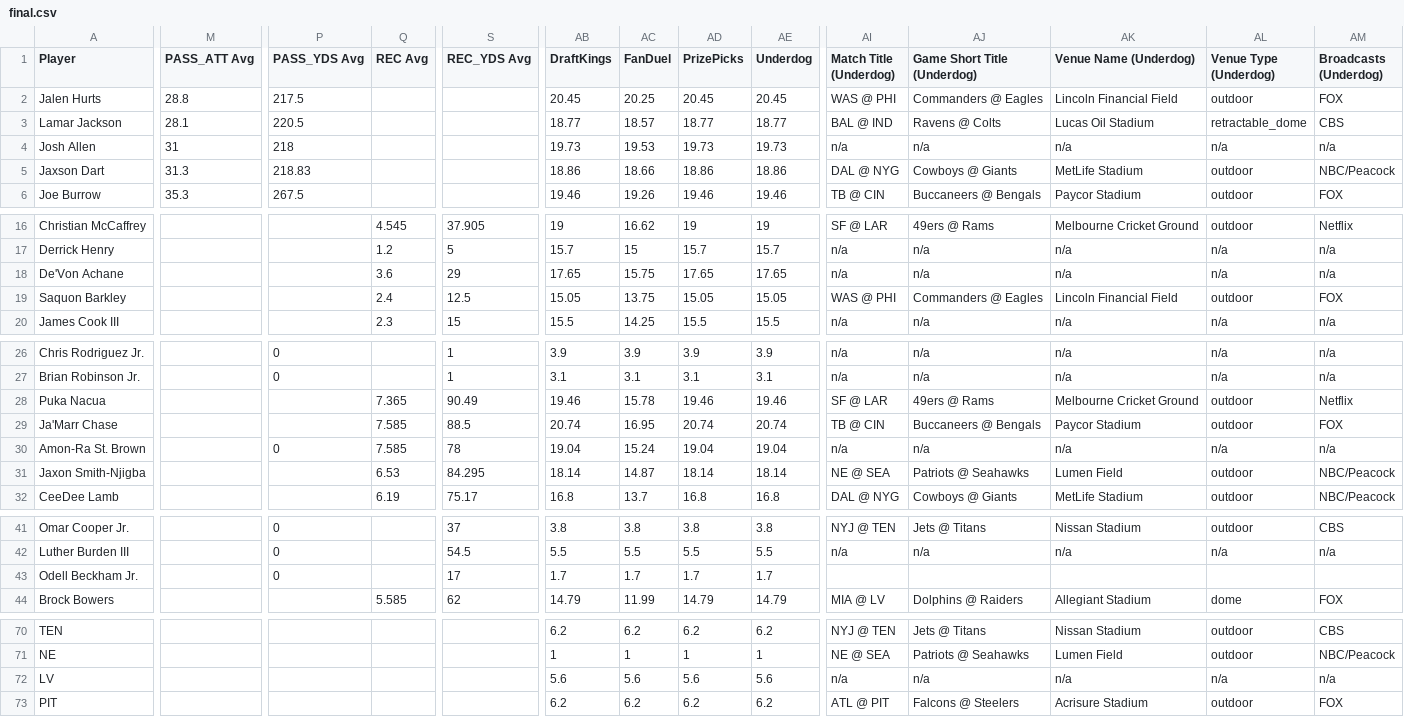
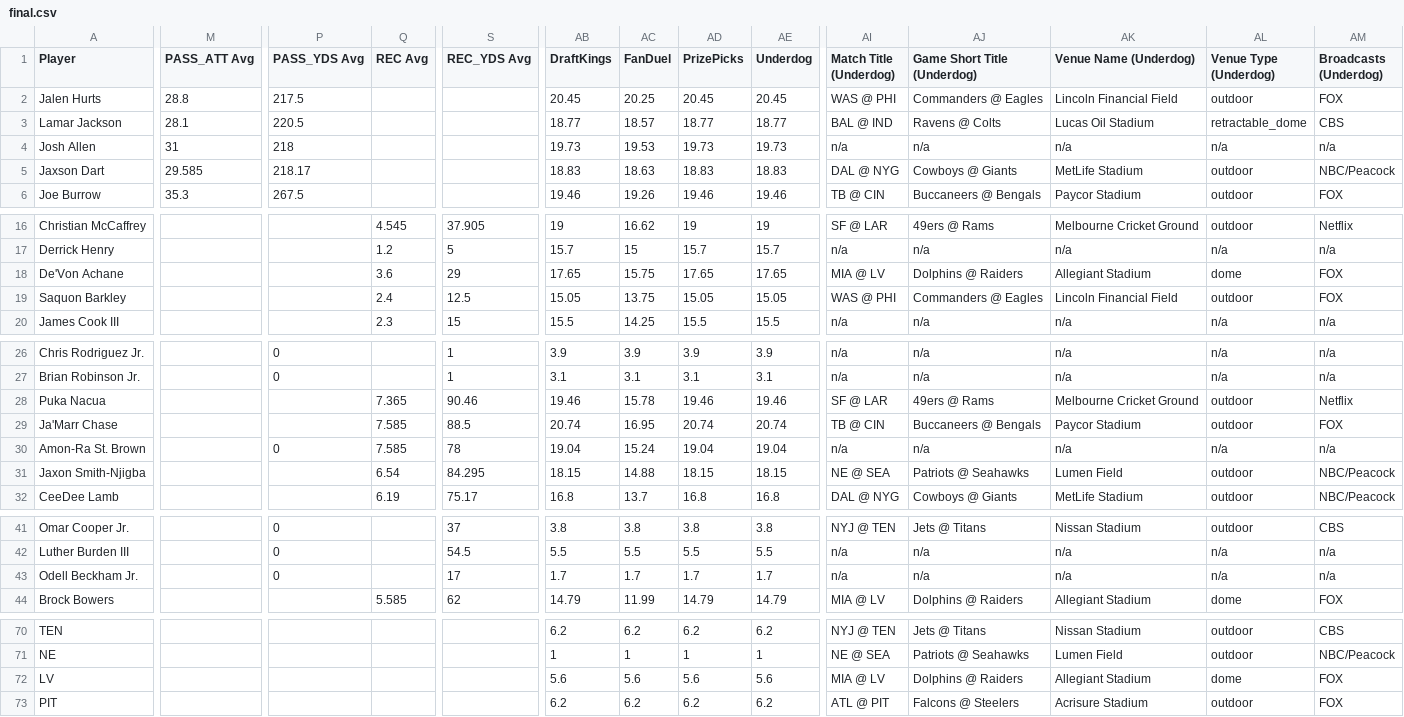
Before and after one commit to 925Sports/925Sports-nfl-dfs-data, a CSV file: final.csv, drawn as a sheet; only a part is shown, gaps mark what is left out; the diff covers the shown part only; the diff names each change by its address in the sheet, - before the commit and + after, or states it on an @@ line.

```diff
--- a/final.csv
+++ b/final.csv
-M5 (PASS_ATT Avg): 31.3
+M5 (PASS_ATT Avg): 29.585
-P5 (PASS_YDS Avg): 218.83
+P5 (PASS_YDS Avg): 218.17
-AB5 (DraftKings): 18.86
+AB5 (DraftKings): 18.83
-AC5 (FanDuel): 18.66
+AC5 (FanDuel): 18.63
-AD5 (PrizePicks): 18.86
+AD5 (PrizePicks): 18.83
-AE5 (Underdog): 18.86
+AE5 (Underdog): 18.83
-AI18 (Match Title (Underdog)): n/a
+AI18 (Match Title (Underdog)): MIA @ LV
-AJ18 (Game Short Title (Underdog)): n/a
+AJ18 (Game Short Title (Underdog)): Dolphins @ Raiders
-AK18 (Venue Name (Underdog)): n/a
+AK18 (Venue Name (Underdog)): Allegiant Stadium
-AL18 (Venue Type (Underdog)): n/a
+AL18 (Venue Type (Underdog)): dome
-AM18 (Broadcasts (Underdog)): n/a
+AM18 (Broadcasts (Underdog)): FOX
-S28 (REC_YDS Avg): 90.49
+S28 (REC_YDS Avg): 90.46
-Q31 (REC Avg): 6.53
+Q31 (REC Avg): 6.54
-AB31 (DraftKings): 18.14
+AB31 (DraftKings): 18.15
-AC31 (FanDuel): 14.87
+AC31 (FanDuel): 14.88
-AD31 (PrizePicks): 18.14
+AD31 (PrizePicks): 18.15
-AE31 (Underdog): 18.14
+AE31 (Underdog): 18.15
-AI43 (Match Title (Underdog)): (empty)
+AI43 (Match Title (Underdog)): n/a
-AJ43 (Game Short Title (Underdog)): (empty)
+AJ43 (Game Short Title (Underdog)): n/a
-AK43 (Venue Name (Underdog)): (empty)
+AK43 (Venue Name (Underdog)): n/a
-AL43 (Venue Type (Underdog)): (empty)
+AL43 (Venue Type (Underdog)): n/a
-AM43 (Broadcasts (Underdog)): (empty)
+AM43 (Broadcasts (Underdog)): n/a
-AI72 (Match Title (Underdog)): n/a
+AI72 (Match Title (Underdog)): MIA @ LV
-AJ72 (Game Short Title (Underdog)): n/a
+AJ72 (Game Short Title (Underdog)): Dolphins @ Raiders
-AK72 (Venue Name (Underdog)): n/a
+AK72 (Venue Name (Underdog)): Allegiant Stadium
-AL72 (Venue Type (Underdog)): n/a
+AL72 (Venue Type (Underdog)): dome
-AM72 (Broadcasts (Underdog)): n/a
+AM72 (Broadcasts (Underdog)): FOX
```
Also changed, not shown: 1 edited cell elsewhere in this file, players.csv, 1 other file.
